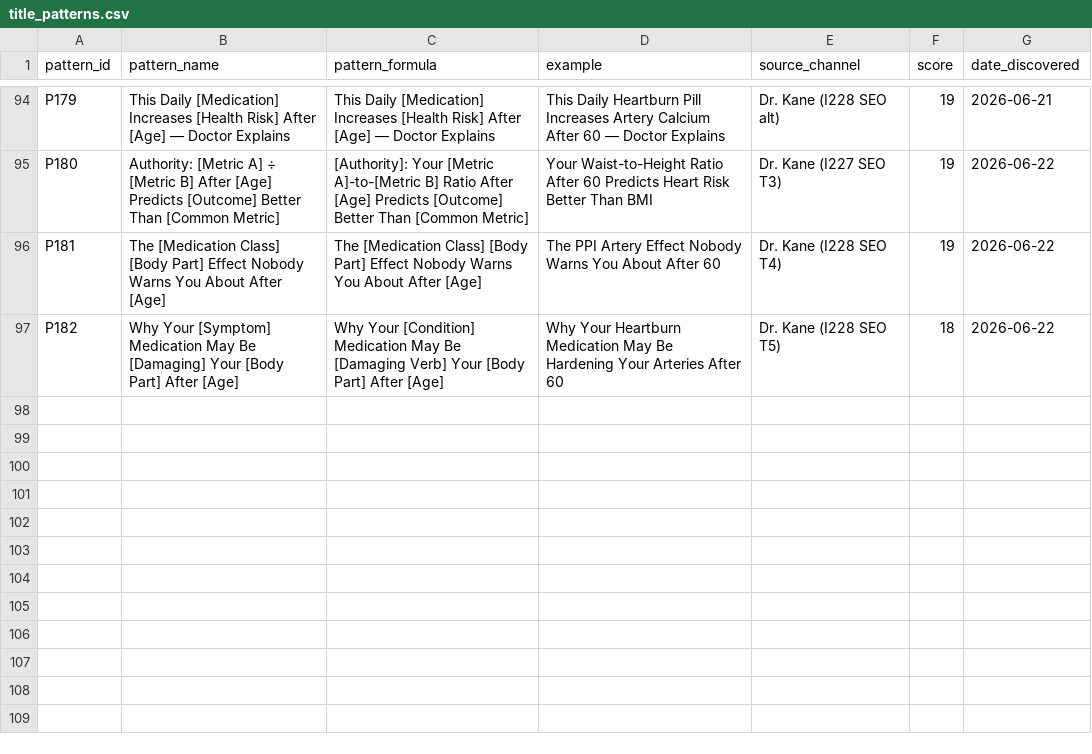
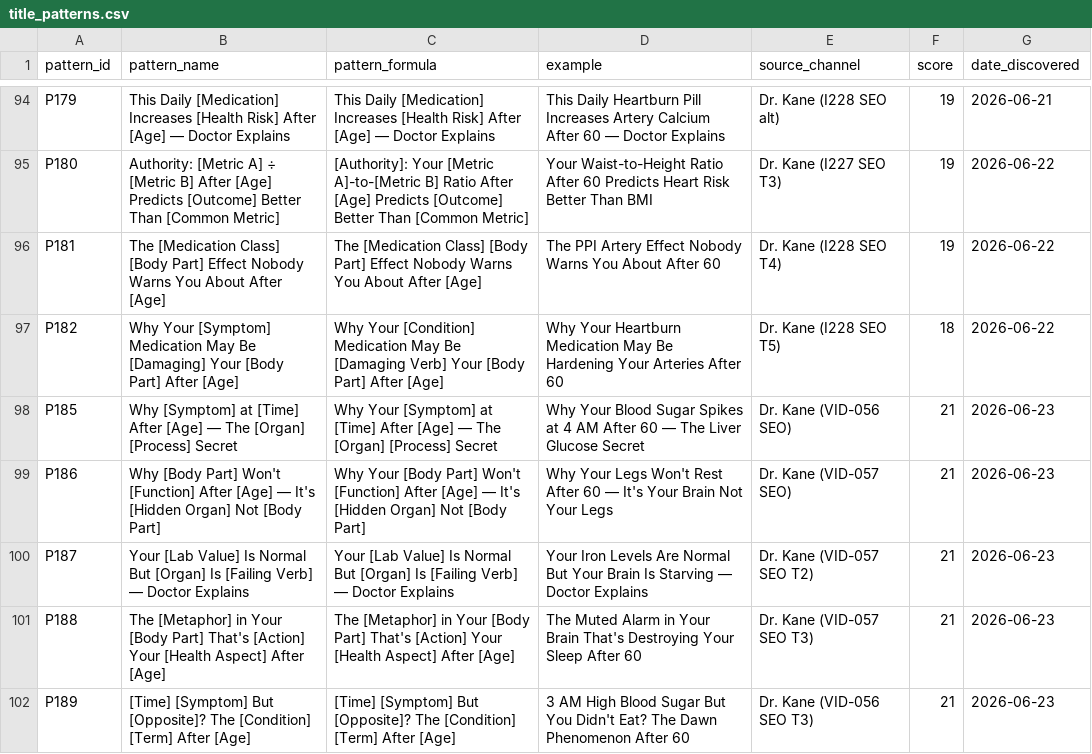
Before and after one commit to tanishkrai07/hermes-youtube-growth-os, a CSV file: memory/title_patterns.csv, drawn as a sheet; only a part is shown, gaps mark what is left out; the diff names each change by its address in the sheet, - before the commit and + after, or states it on an @@ line.

```diff
--- a/memory/title_patterns.csv
+++ b/memory/title_patterns.csv
+row 98: P185 | Why [Symptom] at [Time] After [Age] — The [Organ] [Process] Secret | Why Your [Symptom] at [Time] After [Age] — The [Organ] [Process] Secret | Why Your Blood Sugar Spikes at 4 AM After 60 — The Liver Glucose Secret | Dr. Kane (VID-056 SEO) | 21 | 2026-06-23
+row 99: P186 | Why [Body Part] Won't [Function] After [Age] — It's [Hidden Organ] Not [Body Part] | Why Your [Body Part] Won't [Function] After [Age] — It's [Hidden Organ] Not [Body Part] | Why Your Legs Won't Rest After 60 — It's Your Brain Not Your Legs | Dr. Kane (VID-057 SEO) | 21 | 2026-06-23
+row 100: P187 | Your [Lab Value] Is Normal But [Organ] Is [Failing Verb] — Doctor Explains | Your [Lab Value] Is Normal But [Organ] Is [Failing Verb] — Doctor Explains | Your Iron Levels Are Normal But Your Brain Is Starving — Doctor Explains | Dr. Kane (VID-057 SEO T2) | 21 | 2026-06-23
+row 101: P188 | The [Metaphor] in Your [Body Part] That's [Action] Your [Health Aspect] After [Age] | The [Metaphor] in Your [Body Part] That's [Action] Your [Health Aspect] After [Age] | The Muted Alarm in Your Brain That's Destroying Your Sleep After 60 | Dr. Kane (VID-057 SEO T3) | 21 | 2026-06-23
+row 102: P189 | [Time] [Symptom] But [Opposite]? The [Condition] [Term] After [Age] | [Time] [Symptom] But [Opposite]? The [Condition] [Term] After [Age] | 3 AM High Blood Sugar But You Didn't Eat? The Dawn Phenomenon After 60 | Dr. Kane (VID-056 SEO T3) | 21 | 2026-06-23
```
Also changed, not shown: memory/competitor_watchlist.csv, memory/thumbnail_memory.csv, 19 other files.
